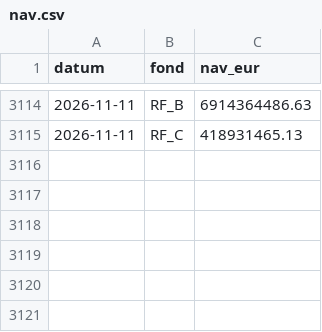
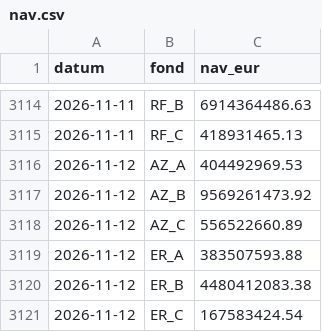
Before and after one commit to luksakurtela2-bot/koei, a CSV file: data/nav.csv, drawn as a sheet; only a part is shown, gaps mark what is left out; the diff names each change by its address in the sheet, - before the commit and + after, or states it on an @@ line.

```diff
--- a/data/nav.csv
+++ b/data/nav.csv
+row 3116: 2026-11-12 | AZ_A | 404492969.53
+row 3117: 2026-11-12 | AZ_B | 9569261473.92
+row 3118: 2026-11-12 | AZ_C | 556522660.89
+row 3119: 2026-11-12 | ER_A | 383507593.88
+row 3120: 2026-11-12 | ER_B | 4480412083.38
+row 3121: 2026-11-12 | ER_C | 167583424.54
```
Also changed, not shown: 2 other files.
